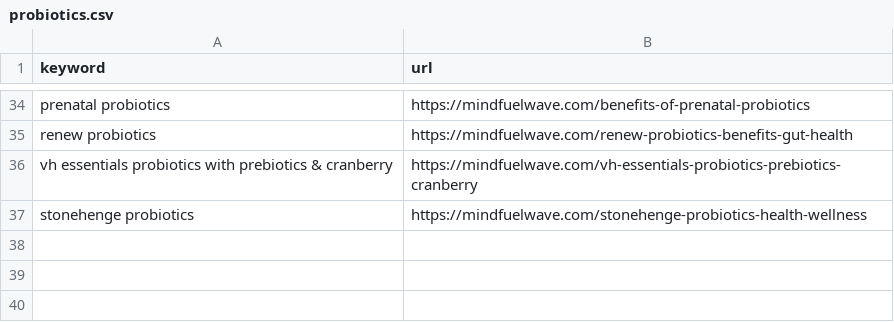
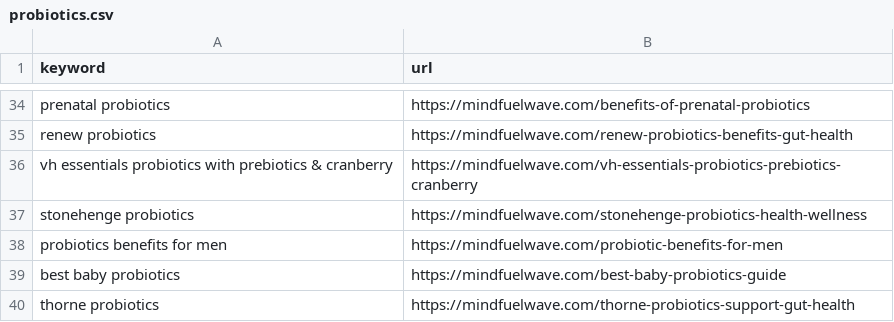
Before and after one commit to jakeadelman/autoblogger-wordpress, a CSV file: csvs/finished/probiotics.csv, drawn as a sheet; only a part is shown, gaps mark what is left out; the diff names each change by its address in the sheet, - before the commit and + after, or states it on an @@ line.

```diff
--- a/csvs/finished/probiotics.csv
+++ b/csvs/finished/probiotics.csv
+row 38: probiotics benefits for men | https://mindfuelwave.com/probiotic-benefits-for-men
+row 39: best baby probiotics | https://mindfuelwave.com/best-baby-probiotics-guide
+row 40: thorne probiotics | https://mindfuelwave.com/thorne-probiotics-support-gut-health
```
Also changed, not shown: 3 other files.
